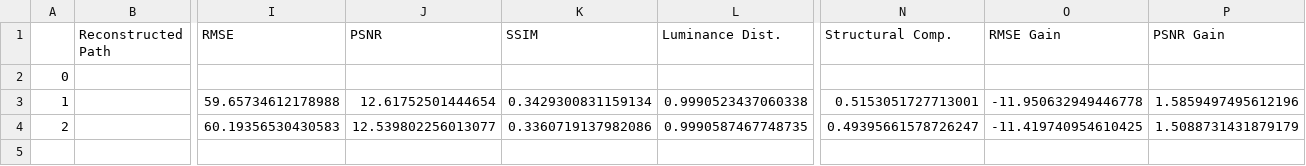
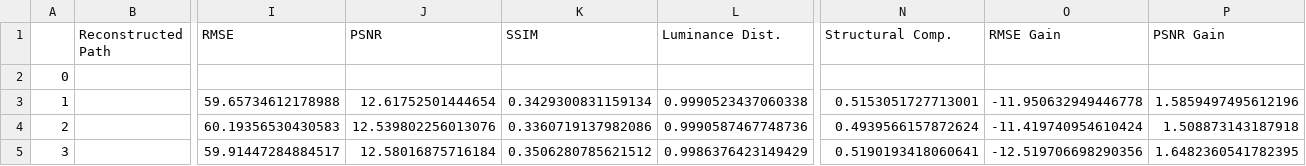
Before and after one commit to rainonej/Sparse-Dictionary-Learning, a CSV file: EVALUATION_METRICS.csv, drawn as a sheet; only a part is shown, gaps mark what is left out; rows hold the shown columns only; the diff names each change by its address in the sheet, - before the commit and + after, or states it on an @@ line.

```diff
--- a/EVALUATION_METRICS.csv
+++ b/EVALUATION_METRICS.csv
-J4 (PSNR): 12.539802256013077
+J4 (PSNR): 12.539802256013076
-L4 (Luminance Dist.): 0.9990587467748735
+L4 (Luminance Dist.): 0.9990587467748736
-N4 (Structural Comp.): 0.49395661578726247
+N4 (Structural Comp.): 0.4939566157872624
-O4 (RMSE Gain): -11.419740954610425
+O4 (RMSE Gain): -11.419740954610424
-P4 (PSNR Gain): 1.5088731431879179
+P4 (PSNR Gain): 1.508873143187918
+row 5: 3 |  | 59.91447284884517 | 12.58016875716184 | 0.3506280785621512 | 0.9986376423149429 | 0.5190193418060641 | -12.519706698290356 | 1.6482360541782395
```
Also changed, not shown: 3 other files.
